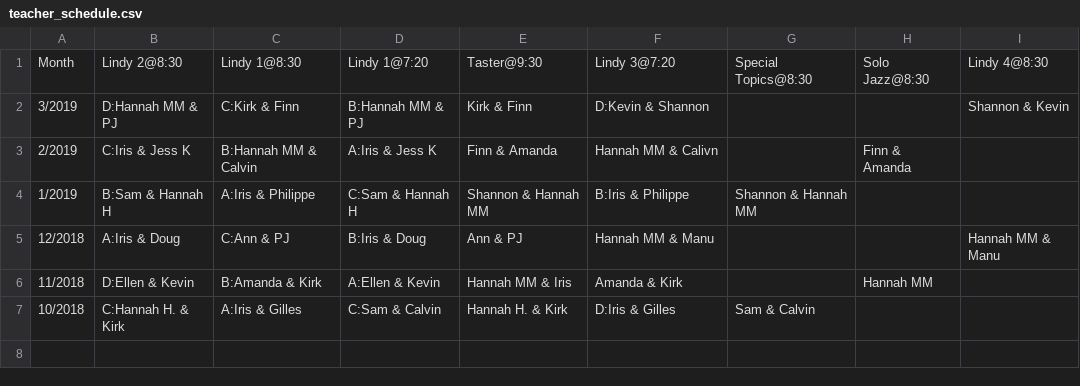
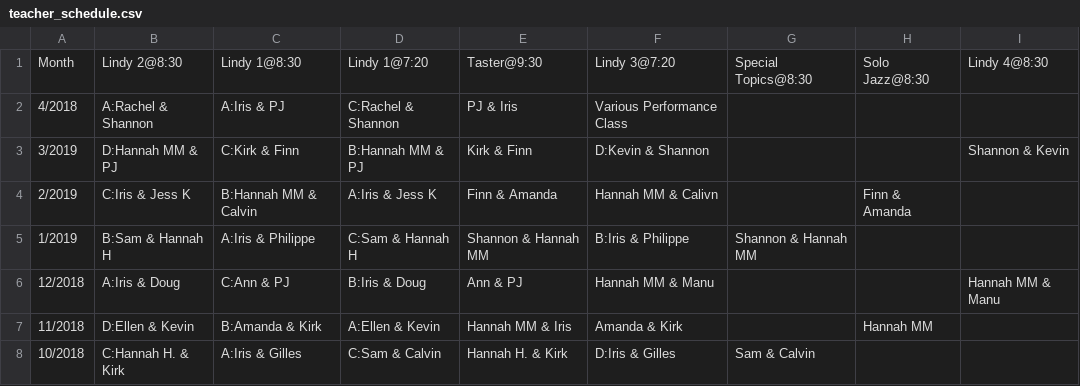
Before and after one commit to SugarPushCode/920-special-static, a CSV file: teacher_schedule.csv, drawn as a sheet; the diff names each change by its address in the sheet, - before the commit and + after, or states it on an @@ line.

Commit message:
April teachers

```diff
--- a/teacher_schedule.csv
+++ b/teacher_schedule.csv
+row 2: 4/2018 | A:Rachel & Shannon | A:Iris & PJ | C:Rachel & Shannon | PJ & Iris | Various Performance Class
```
